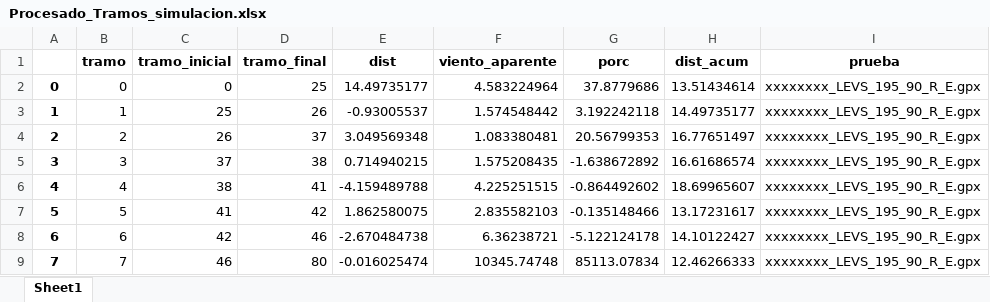
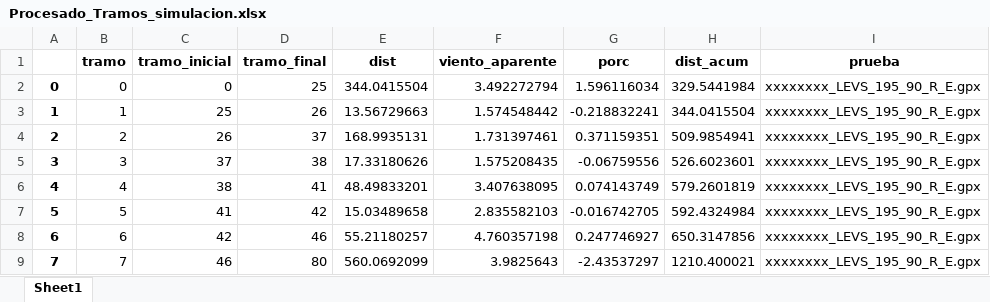
Before and after one commit to davidchepe/IM_KS, an Excel workbook: Entrenamientos/Procesado_Tramos_simulacion.xlsx, sheet Sheet1, drawn as a sheet; only a part is shown; values as stored, in another font and other column widths than the file's, no borders; the diff covers the shown part only; the diff names each change by its address in the sheet, - before the commit and + after, or states it on an @@ line.

```diff
--- a/Entrenamientos/Procesado_Tramos_simulacion.xlsx (sheet Sheet1)
+++ b/Entrenamientos/Procesado_Tramos_simulacion.xlsx (sheet Sheet1)
-E2 (dist): 14.49735177
+E2 (dist): 344.0415504
-F2 (viento_aparente): 4.583224964
+F2 (viento_aparente): 3.492272794
-G2 (porc): 37.8779686
+G2 (porc): 1.596116034
-H2 (dist_acum): 13.51434614
+H2 (dist_acum): 329.5441984
-E3 (dist): -0.93005537
+E3 (dist): 13.56729663
-G3 (porc): 3.192242118
+G3 (porc): -0.218832241
-H3 (dist_acum): 14.49735177
+H3 (dist_acum): 344.0415504
-E4 (dist): 3.049569348
+E4 (dist): 168.9935131
-F4 (viento_aparente): 1.083380481
+F4 (viento_aparente): 1.731397461
-G4 (porc): 20.56799353
+G4 (porc): 0.371159351
-H4 (dist_acum): 16.77651497
+H4 (dist_acum): 509.9854941
-E5 (dist): 0.714940215
+E5 (dist): 17.33180626
-G5 (porc): -1.638672892
+G5 (porc): -0.06759556
-H5 (dist_acum): 16.61686574
+H5 (dist_acum): 526.6023601
-E6 (dist): -4.159489788
+E6 (dist): 48.49833201
-F6 (viento_aparente): 4.225251515
+F6 (viento_aparente): 3.407638095
-G6 (porc): -0.864492602
+G6 (porc): 0.074143749
-H6 (dist_acum): 18.69965607
+H6 (dist_acum): 579.2601819
-E7 (dist): 1.862580075
+E7 (dist): 15.03489658
-G7 (porc): -0.135148466
+G7 (porc): -0.016742705
-H7 (dist_acum): 13.17231617
+H7 (dist_acum): 592.4324984
-E8 (dist): -2.670484738
+E8 (dist): 55.21180257
-F8 (viento_aparente): 6.36238721
+F8 (viento_aparente): 4.760357198
-G8 (porc): -5.122124178
+G8 (porc): 0.247746927
-H8 (dist_acum): 14.10122427
+H8 (dist_acum): 650.3147856
-E9 (dist): -0.016025474
+E9 (dist): 560.0692099
-F9 (viento_aparente): 10345.74748
+F9 (viento_aparente): 3.9825643
-G9 (porc): 85113.07834
+G9 (porc): -2.43537297
-H9 (dist_acum): 12.46266333
+H9 (dist_acum): 1210.400021
```
Also changed, not shown: 288 edited cells elsewhere in this sheet, Entrenamientos/Procesado_simulacion.xlsx, 4 other files.
